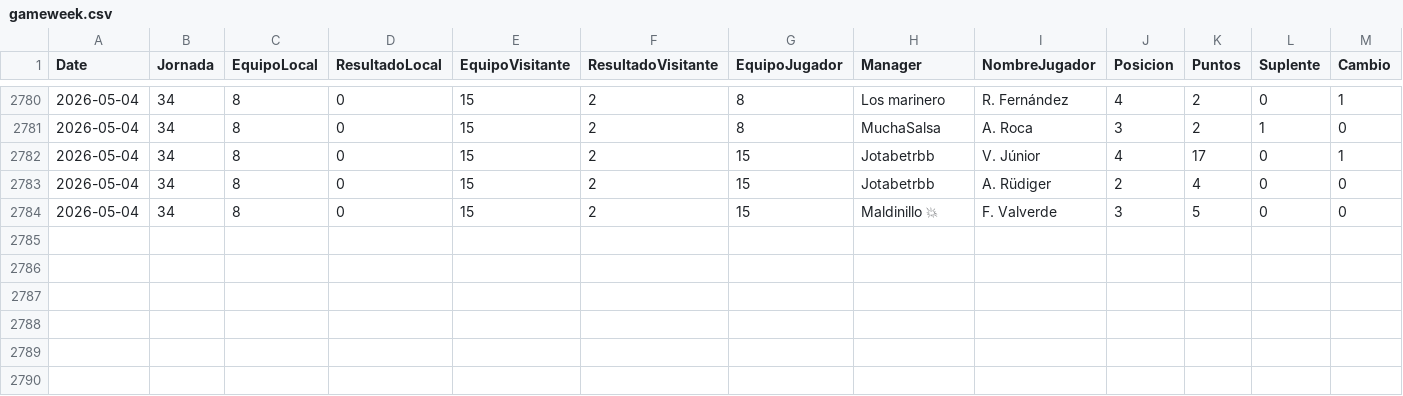
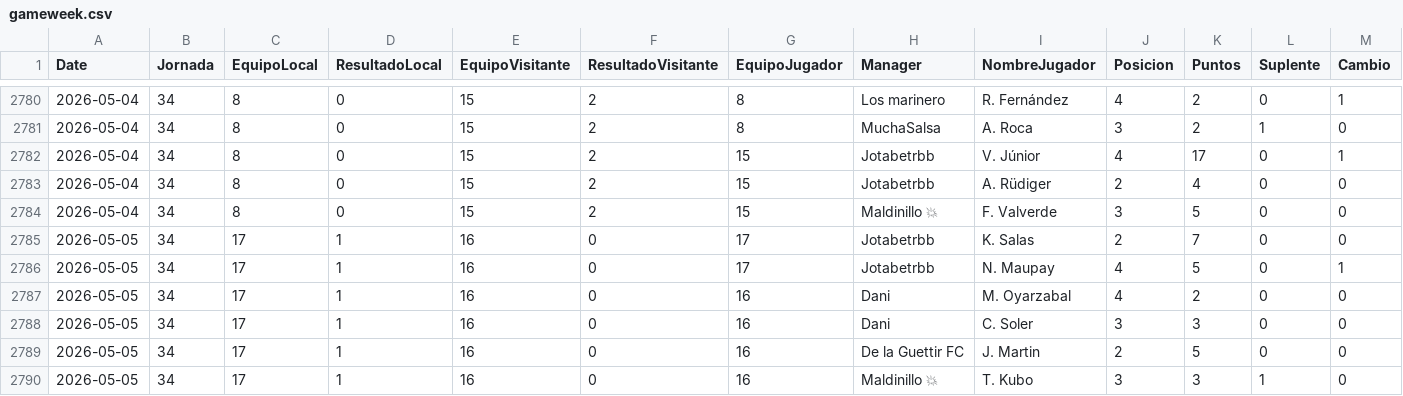
Before and after one commit to javica98/MisterFantasy_analytics, a CSV file: data/processed/gameweek.csv, drawn as a sheet; only a part is shown, gaps mark what is left out; rows hold the shown columns only; the diff names each change by its address in the sheet, - before the commit and + after, or states it on an @@ line.

```diff
--- a/data/processed/gameweek.csv
+++ b/data/processed/gameweek.csv
+row 2785: 2026-05-05 | 34 | 17 | 1 | 16 | 0 | 17 | Jotabetrbb | K. Salas | 2 | 7 | 0 | 0
+row 2786: 2026-05-05 | 34 | 17 | 1 | 16 | 0 | 17 | Jotabetrbb | N. Maupay | 4 | 5 | 0 | 1
+row 2787: 2026-05-05 | 34 | 17 | 1 | 16 | 0 | 16 | Dani | M. Oyarzabal | 4 | 2 | 0 | 0
+row 2788: 2026-05-05 | 34 | 17 | 1 | 16 | 0 | 16 | Dani | C. Soler | 3 | 3 | 0 | 0
+row 2789: 2026-05-05 | 34 | 17 | 1 | 16 | 0 | 16 | De la Guettir FC | J. Martin | 2 | 5 | 0 | 0
+row 2790: 2026-05-05 | 34 | 17 | 1 | 16 | 0 | 16 | Maldinillo 💥 | T. Kubo | 3 | 3 | 1 | 0
```
Also changed, not shown: data/processed/ganancias.csv, data/processed/ganancias_clean.csv, 6 other files.
